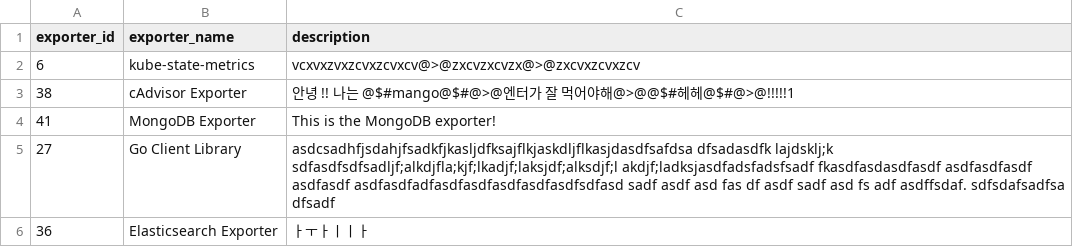
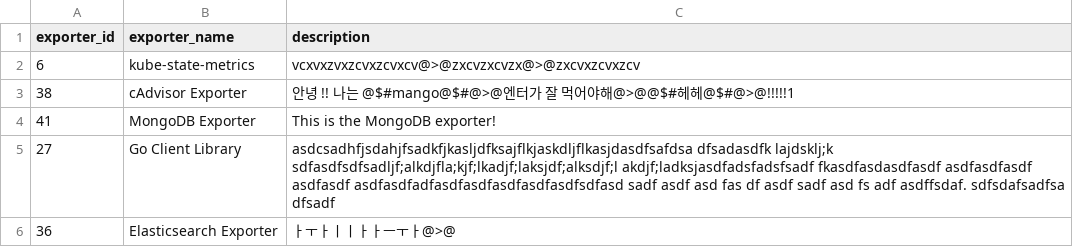
Before and after one commit to Exporterhubv5/exporterhub.io, a CSV file: contents/exporter_description.csv, drawn as a sheet.

Commit message:
Elasticsearch Exporter description update

```diff
--- a/contents/exporter_description.csv
+++ b/contents/exporter_description.csv
@@ -5,2 +5,2 @@
 "27","Go Client Library","asdcsadhfjsdahjfsadkfjkasljdfksajflkjaskdljflkasjdasdfsafdsa dfsadasdfk lajdsklj;k sdfasdfsdfsadljf;alkdjfla;kjf;lkadjf;laksjdf;alksdjf;l akdjf;ladksjasdfadsfadsfsadf fkasdfasdasdfasdf asdfasdfasdf asdfasdf asdfasdfadfasdfasdfasdfasdfasdfsdfasd sadf asdf asd fas df asdf sadf asd fs adf asdffsdaf. sdfsdafsadfsa dfsadf"
-"36","Elasticsearch Exporter","ㅏㅜㅏㅣㅣㅏ"
+"36","Elasticsearch Exporter","ㅏㅜㅏㅣㅣㅏㅏㅡㅜㅏ@>@"
```
